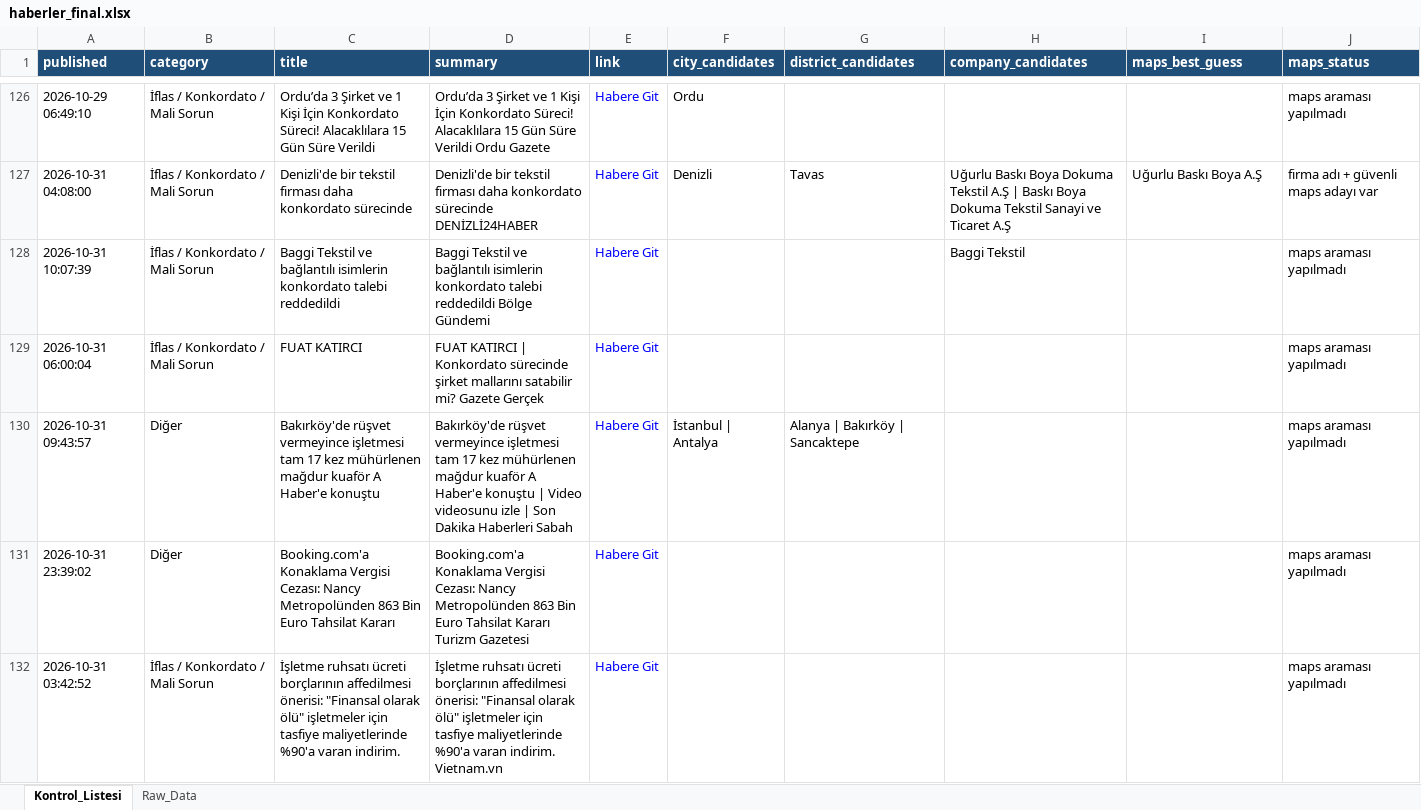
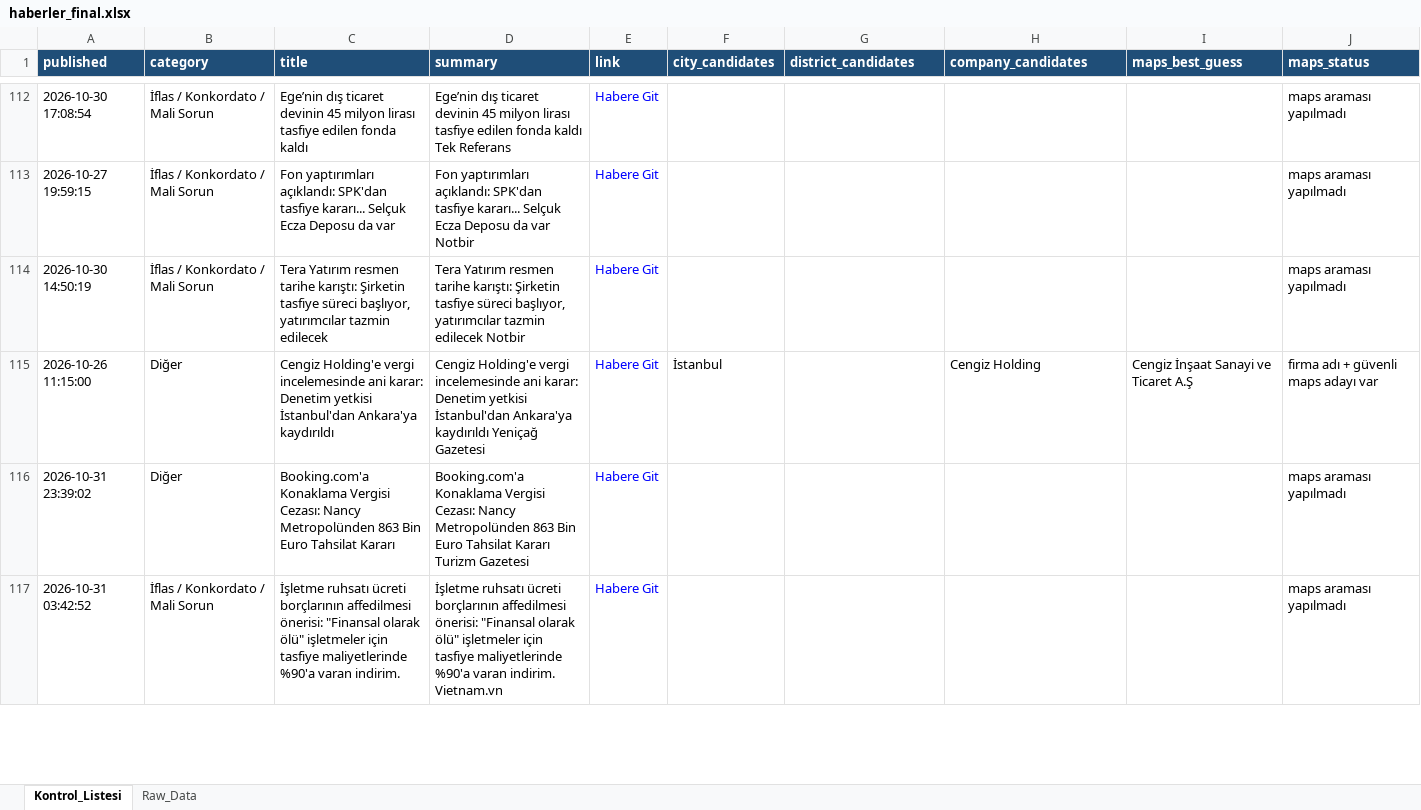
Before and after one commit to MuhammedMustafaSungur/haber-risk-monitor, an Excel workbook: data/haberler_final.xlsx, sheet Kontrol_Listesi, drawn as a sheet; only a part is shown, gaps mark what is left out; values as stored, in another font and other column widths than the file's, no borders; removed rows and columns are numbered as before the commit, all else as after; the diff covers the shown part only; the diff names each change by its address in the sheet, - before the commit and + after, or states it on an @@ line.

```diff
--- a/data/haberler_final.xlsx (sheet Kontrol_Listesi)
+++ b/data/haberler_final.xlsx (sheet Kontrol_Listesi)
-A112 (published): 2026-10-29 06:49:10
+A112 (published): 2026-10-30 17:08:54
-C112 (title): Ordu’da 3 Şirket ve 1 Kişi İçin Konkordato Süreci! Alacaklılara 15 Gün Süre Verildi
+C112 (title): Ege’nin dış ticaret devinin 45 milyon lirası tasfiye edilen fonda kaldı
-D112 (summary): Ordu’da 3 Şirket ve 1 Kişi İçin Konkordato Süreci! Alacaklılara 15 Gün Süre Verildi Ordu Gazete
+D112 (summary): Ege’nin dış ticaret devinin 45 milyon lirası tasfiye edilen fonda kaldı Tek Referans
-F112 (city_candidates): Ordu
+F112 (city_candidates): (empty)
-row 127: 2026-10-31 04:08:00 | İflas / Konkordato / Mali Sorun | Denizli'de bir tekstil firması daha konkordato sürecinde | Denizli'de bir tekstil firması daha konkordato sürecinde DENİZLİ24HABER | Habere Git | Denizli | Tavas | Uğurlu Baskı Boya Dokuma Tekstil A.Ş | Baskı Boya Dokuma Tekstil Sanayi ve Ticaret A.Ş | Uğurlu Baskı Boya A.Ş | firma adı + güvenli maps adayı var
-A113 (published): 2026-10-31 10:07:39
+A113 (published): 2026-10-27 19:59:15
-C113 (title): Baggi Tekstil ve bağlantılı isimlerin konkordato talebi reddedildi
+C113 (title): Fon yaptırımları açıklandı: SPK'dan tasfiye kararı... Selçuk Ecza Deposu da var
-D113 (summary): Baggi Tekstil ve bağlantılı isimlerin konkordato talebi reddedildi Bölge Gündemi
+D113 (summary): Fon yaptırımları açıklandı: SPK'dan tasfiye kararı... Selçuk Ecza Deposu da var Notbir
-H113 (company_candidates): Baggi Tekstil
+H113 (company_candidates): (empty)
-A114 (published): 2026-10-31 06:00:04
+A114 (published): 2026-10-30 14:50:19
-C114 (title): FUAT KATIRCI
+C114 (title): Tera Yatırım resmen tarihe karıştı: Şirketin tasfiye süreci başlıyor, yatırımcılar tazmin edilecek
-D114 (summary): FUAT KATIRCI | Konkordato sürecinde şirket mallarını satabilir mi? Gazete Gerçek
+D114 (summary): Tera Yatırım resmen tarihe karıştı: Şirketin tasfiye süreci başlıyor, yatırımcılar tazmin edilecek Notbir
-row 130: 2026-10-31 09:43:57 | Diğer | Bakırköy'de rüşvet vermeyince işletmesi tam 17 kez mühürlenen mağdur kuaför A Haber'e konuştu | Bakırköy'de rüşvet vermeyince işletmesi tam 17 kez mühürlenen mağdur kuaför A Haber'e konuştu | Video videosunu izle | Son Dakika Haberleri Sabah | Habere Git | İstanbul | Antalya | Alanya | Bakırköy | Sancaktepe |  |  | maps araması yapılmadı
@@ row 134 moved to row 115: 2026-10-26 11:15:00 @@
```
Also changed, not shown: 27 added rows, 40 removed rows, 18 moved rows and 78 edited cells elsewhere in this sheet, sheet Raw_Data, 1 other file.
